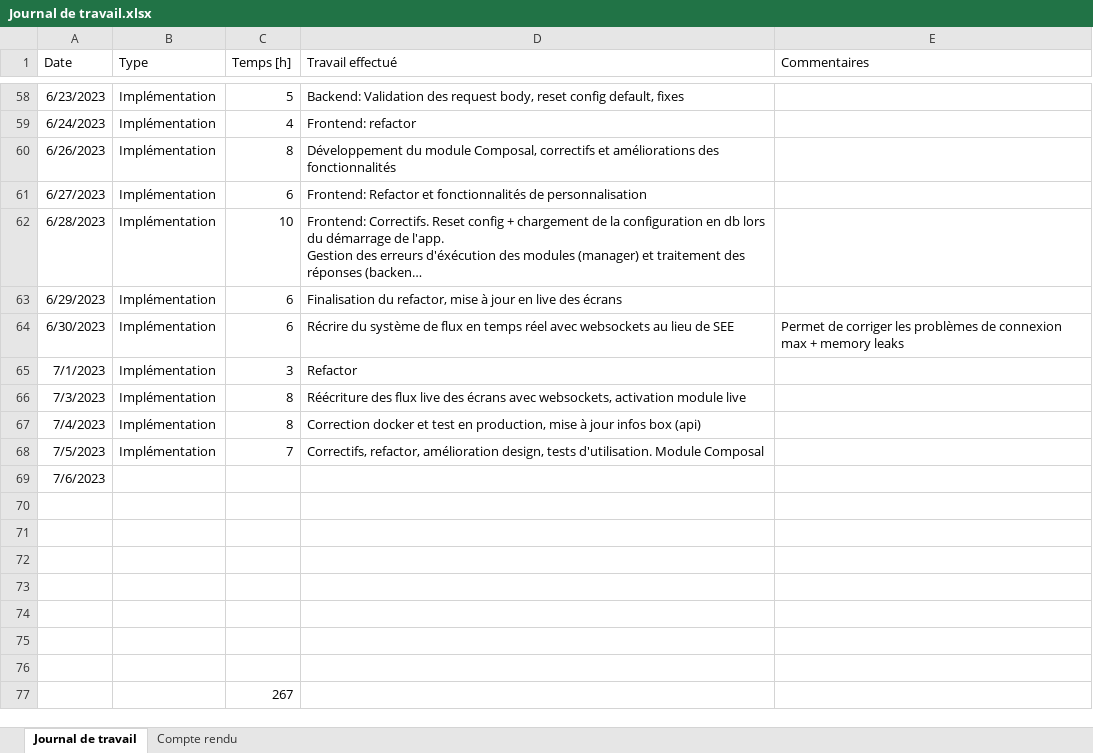
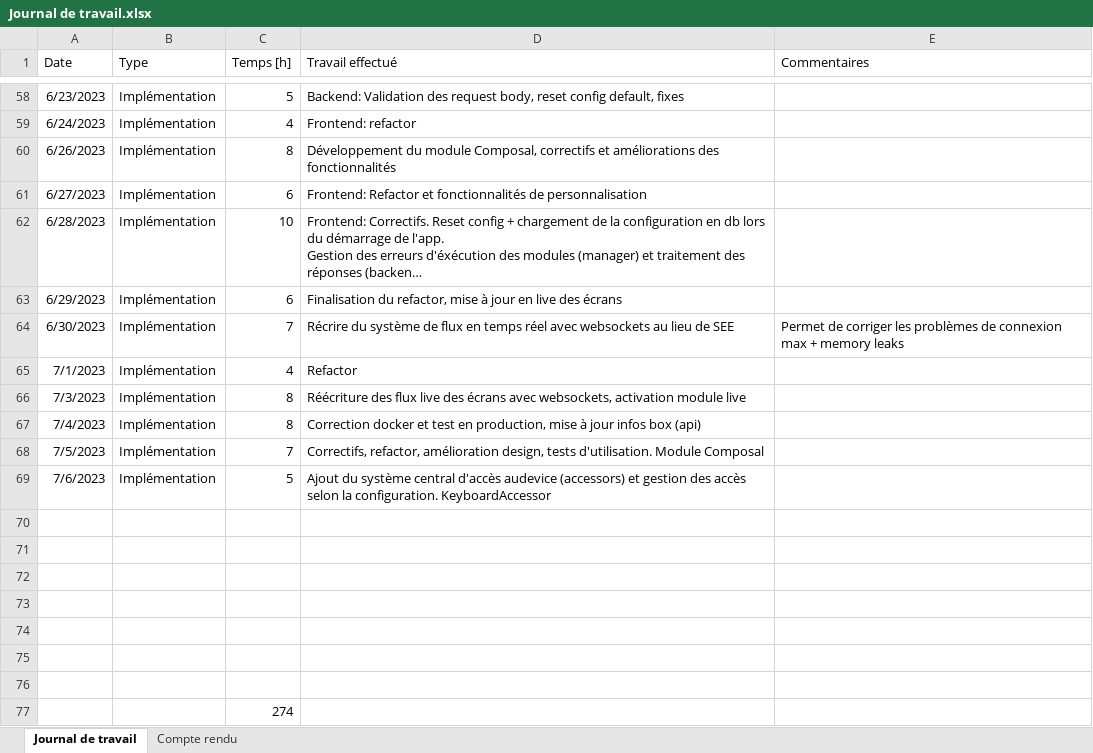
Before and after one commit to nicrausaz/tb-modularapp, an Excel workbook: docs/Journal de travail.xlsx, sheet Journal de travail, drawn as a sheet; only a part is shown, gaps mark what is left out; long unchanged cells end in …; values as stored, in another font and other column widths than the file's, no borders; table styles not drawn; removed rows and columns are numbered as before the commit, all else as after; the diff names each change by its address in the sheet, - before the commit and + after, or states it on an @@ line.

Commit message:
display accessors on module page

```diff
--- a/docs/Journal de travail.xlsx (sheet Journal de travail)
+++ b/docs/Journal de travail.xlsx (sheet Journal de travail)
-C64 (Temps [h]): 6
+C64 (Temps [h]): 7
-C65 (Temps [h]): 3
+C65 (Temps [h]): 4
-row 69: 7/6/2023
+row 69: 7/6/2023 | Implémentation | 5 | Ajout du système central d'accès audevice (accessors) et gestion des accès selon la configuration. KeyboardAccessor
-C77 (Temps [h]): 267
+C77 (Temps [h]): 274
```
Also changed, not shown: 6 other files.
